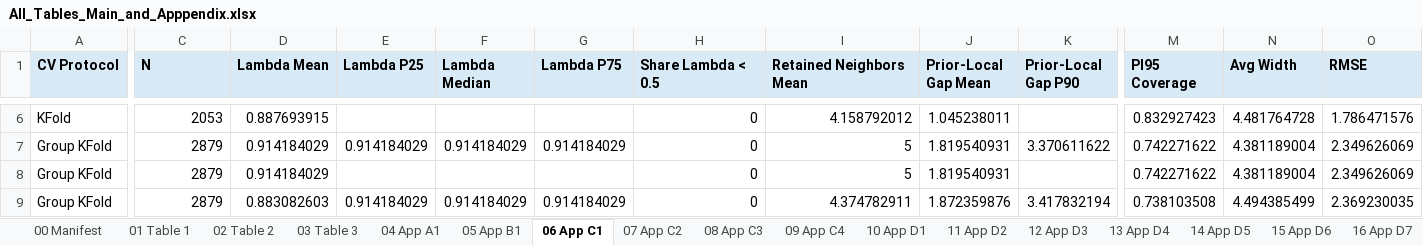
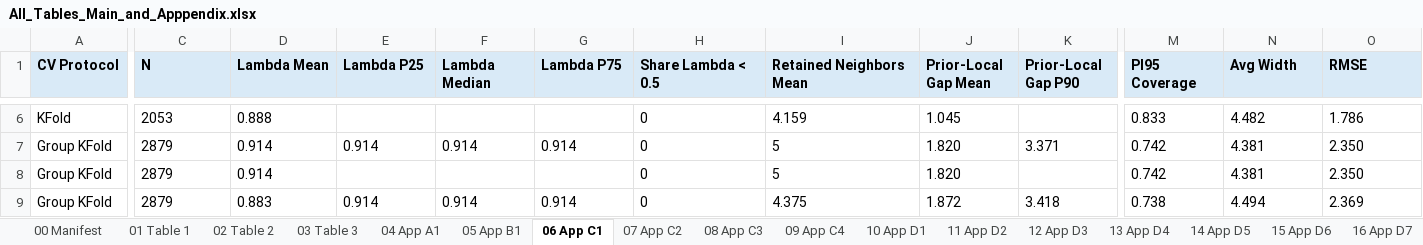
Before and after one commit to diziqian/Benchmarking, an Excel workbook: paper_result_final/paper_results_tables/All_Tables_Main_and_Apppendix.xlsx, sheet 06 App C1, drawn as a sheet; only a part is shown, gaps mark what is left out; values as stored, in another font and other column widths than the file's, no borders; the diff covers the shown part only; the diff names each change by its address in the sheet, - before the commit and + after, or states it on an @@ line.

```diff
--- a/paper_result_final/paper_results_tables/All_Tables_Main_and_Apppendix.xlsx (sheet 06 App C1)
+++ b/paper_result_final/paper_results_tables/All_Tables_Main_and_Apppendix.xlsx (sheet 06 App C1)
-C6:C9 alignment: right
+C6:C9 alignment: left
-D6 (Lambda Mean): 0.887693915
+D6 (Lambda Mean): 0.888
-H6 alignment: right
+H6 alignment: left
-I6 (Retained Neighbors Mean): 4.158792012
+I6 (Retained Neighbors Mean): 4.159
-J6 (Prior-Local Gap Mean): 1.045238011
+J6 (Prior-Local Gap Mean): 1.045
-M6 (PI95 Coverage): 0.832927423
+M6 (PI95 Coverage): 0.833
-N6 (Avg Width): 4.481764728
+N6 (Avg Width): 4.482
-O6 (RMSE): 1.786471576
+O6 (RMSE): 1.786
-D7:D8 (Lambda Mean): 0.914184029
+D7:D8 (Lambda Mean): 0.914
-E7 (Lambda P25): 0.914184029
+E7 (Lambda P25): 0.914
-F7 (Lambda Median): 0.914184029
+F7 (Lambda Median): 0.914
-G7 (Lambda P75): 0.914184029
+G7 (Lambda P75): 0.914
-H7:I8 alignment: right
+H7:I8 alignment: left
-J7:J8 (Prior-Local Gap Mean): 1.819540931
+J7:J8 (Prior-Local Gap Mean): 1.820
-K7 (Prior-Local Gap P90): 3.370611622
+K7 (Prior-Local Gap P90): 3.371
-M7:M8 (PI95 Coverage): 0.742271622
+M7:M8 (PI95 Coverage): 0.742
-N7:N8 (Avg Width): 4.381189004
+N7:N8 (Avg Width): 4.381
-O7:O8 (RMSE): 2.349626069
+O7:O8 (RMSE): 2.350
-D9 (Lambda Mean): 0.883082603
+D9 (Lambda Mean): 0.883
-E9 (Lambda P25): 0.914184029
+E9 (Lambda P25): 0.914
-F9 (Lambda Median): 0.914184029
+F9 (Lambda Median): 0.914
-G9 (Lambda P75): 0.914184029
+G9 (Lambda P75): 0.914
-H9 alignment: right
+H9 alignment: left
-I9 (Retained Neighbors Mean): 4.374782911
+I9 (Retained Neighbors Mean): 4.375
-J9 (Prior-Local Gap Mean): 1.872359876
+J9 (Prior-Local Gap Mean): 1.872
-K9 (Prior-Local Gap P90): 3.417832194
+K9 (Prior-Local Gap P90): 3.418
-M9 (PI95 Coverage): 0.738103508
+M9 (PI95 Coverage): 0.738
-N9 (Avg Width): 4.494385499
+N9 (Avg Width): 4.494
-O9 (RMSE): 2.369230035
+O9 (RMSE): 2.369
```
Also changed, not shown: 40 edited cells and cell formats elsewhere in this sheet, sheet 07 App C2, sheet 09 App C4, sheet 08 App C3, sheet 12 App D3, sheet 03 Table 3, sheet 10 App D1, 11 more sheets, 1 other file.
